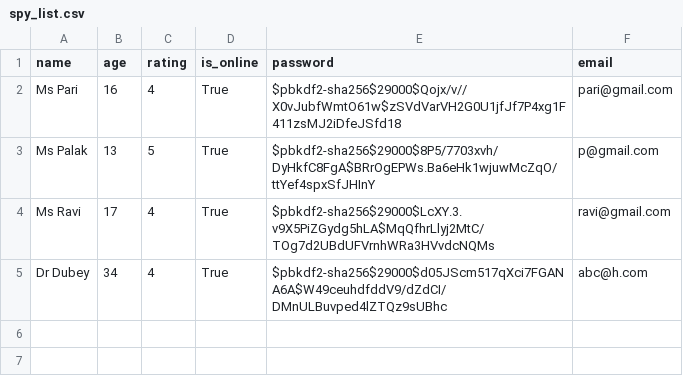
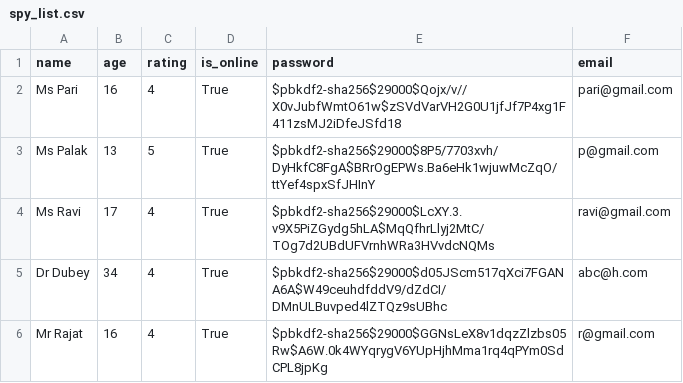
Before and after one commit to PALAKAGGARWAL62/spycaht_project, a CSV file: spy_list.csv, drawn as a sheet; the diff names each change by its address in the sheet, - before the commit and + after, or states it on an @@ line.

```diff
--- a/spy_list.csv
+++ b/spy_list.csv
+row 6: Mr Rajat | 16 | 4 | True | $pbkdf2-sha256$29000$GGNsLeX8v1dqzZlzbs05Rw$A6W.0k4WYqrygV6YUpHjhMma1rq4qPYm0SdCPL8jpKg | r@gmail.com
```
Also changed, not shown: friend.csv, 7 other files.
